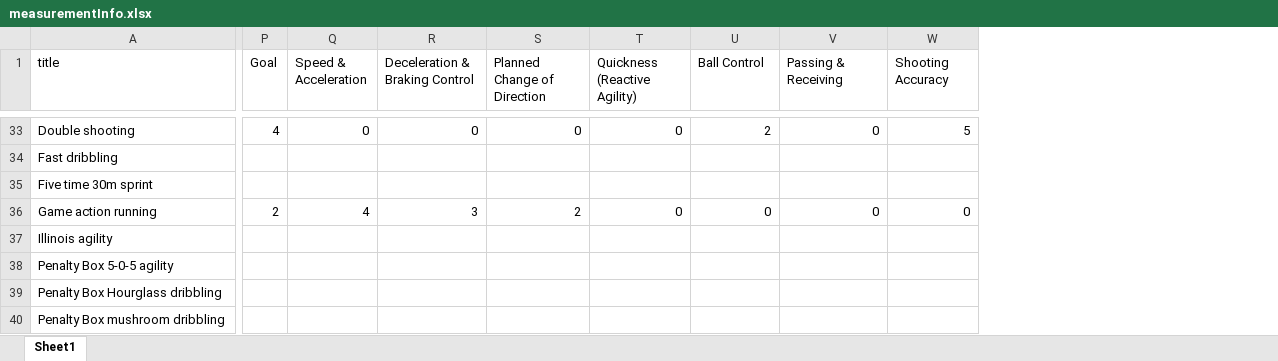
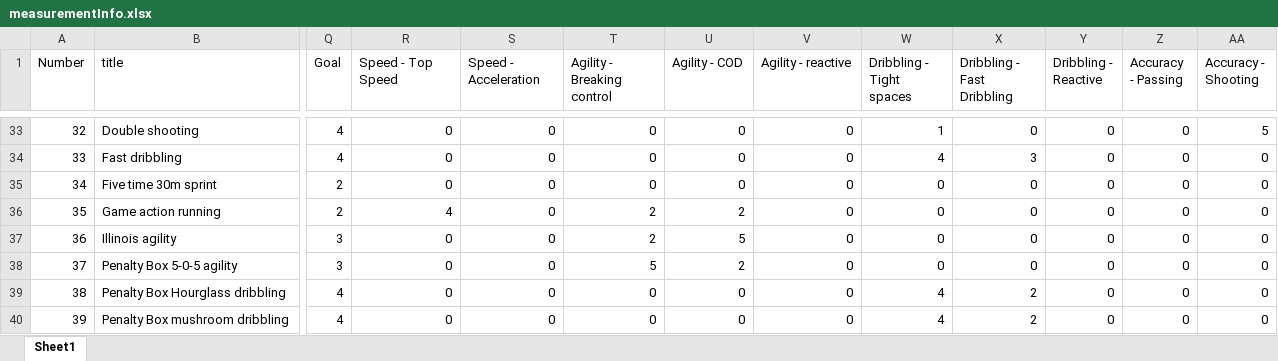
Before and after one commit to AndriBryn/measurements, an Excel workbook: measurementInfo.xlsx, sheet Sheet1, drawn as a sheet; only a part is shown, gaps mark what is left out; values as stored, in another font and other column widths than the file's, no borders; removed rows and columns are numbered as before the commit, all else as after; the diff covers the shown part only; the diff names each change by its address in the sheet, - before the commit and + after, or states it on an @@ line.

```diff
--- a/measurementInfo.xlsx (sheet Sheet1)
+++ b/measurementInfo.xlsx (sheet Sheet1)
+column A (Number), rows 33-40: 32 | 33 | 34 | 35 | 36 | 37 | 38 | 39
-column Q (Speed & Acceleration), rows 33-36: 0 |  |  | 4
+column X (Dribbling - Fast Dribbling), rows 33-40: 0 | 3 | 0 | 0 | 0 | 0 | 2 | 2
+column Y (Dribbling - Reactive), rows 33-40: all 0
+column Z (Accuracy - Passing), rows 33-40: all 0
+column AA (Accuracy - Shooting), rows 33-40: 5 | 0 | 0 | 0 | 0 | 0 | 0 | 0
-R1: Deceleration & Braking Control
+R1: Speed - Top Speed
-S1: Planned Change of Direction
+S1: Speed - Acceleration
-T1: Quickness (Reactive Agility)
+T1: Agility - Breaking control
-U1: Ball Control
+U1: Agility - COD
-V1: Passing & Receiving
+V1: Agility - reactive
-W1: Shooting Accuracy
+W1: Dribbling - Tight spaces
-U33 (Agility - COD): 2
+U33 (Agility - COD): 0
-W33 (Dribbling - Tight spaces): 5
+W33 (Dribbling - Tight spaces): 1
-Q34 (Goal): (empty)
+Q34 (Goal): 4
-R34:R35 (Speed - Top Speed): (empty)
+R34:R35 (Speed - Top Speed): 0
-S34:S35 (Speed - Acceleration): (empty)
+S34:S35 (Speed - Acceleration): 0
-T34:T35 (Agility - Breaking control): (empty)
+T34:T35 (Agility - Breaking control): 0
-U34:U35 (Agility - COD): (empty)
+U34:U35 (Agility - COD): 0
-V34:V35 (Agility - reactive): (empty)
+V34:V35 (Agility - reactive): 0
-W34 (Dribbling - Tight spaces): (empty)
+W34 (Dribbling - Tight spaces): 4
-Q35 (Goal): (empty)
+Q35 (Goal): 2
-W35 (Dribbling - Tight spaces): (empty)
+W35 (Dribbling - Tight spaces): 0
-R36 (Speed - Top Speed): 3
+R36 (Speed - Top Speed): 4
-S36 (Speed - Acceleration): 2
+S36 (Speed - Acceleration): 0
-T36 (Agility - Breaking control): 0
+T36 (Agility - Breaking control): 2
-U36 (Agility - COD): 0
+U36 (Agility - COD): 2
-Q37:Q38 (Goal): (empty)
+Q37:Q38 (Goal): 3
-R37:R40 (Speed - Top Speed): (empty)
+R37:R40 (Speed - Top Speed): 0
-S37:S40 (Speed - Acceleration): (empty)
+S37:S40 (Speed - Acceleration): 0
-T37 (Agility - Breaking control): (empty)
+T37 (Agility - Breaking control): 2
-U37 (Agility - COD): (empty)
+U37 (Agility - COD): 5
-V37:V40 (Agility - reactive): (empty)
+V37:V40 (Agility - reactive): 0
-W37:W38 (Dribbling - Tight spaces): (empty)
+W37:W38 (Dribbling - Tight spaces): 0
-T38 (Agility - Breaking control): (empty)
+T38 (Agility - Breaking control): 5
-U38 (Agility - COD): (empty)
+U38 (Agility - COD): 2
-Q39:Q40 (Goal): (empty)
+Q39:Q40 (Goal): 4
-T39:T40 (Agility - Breaking control): (empty)
+T39:T40 (Agility - Breaking control): 0
-U39:U40 (Agility - COD): (empty)
+U39:U40 (Agility - COD): 0
-W39:W40 (Dribbling - Tight spaces): (empty)
+W39:W40 (Dribbling - Tight spaces): 4
```
Also changed, not shown: 6 added rows, 2 added columns and 314 edited cells elsewhere in this sheet, 1 other file.
